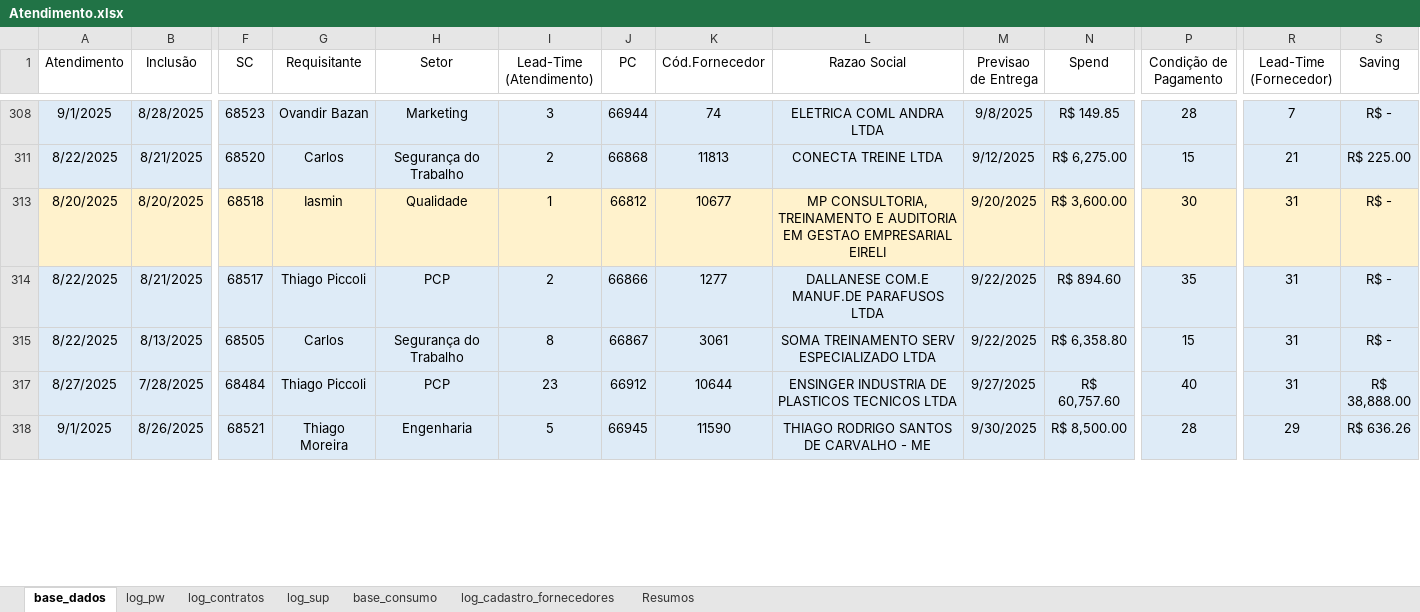
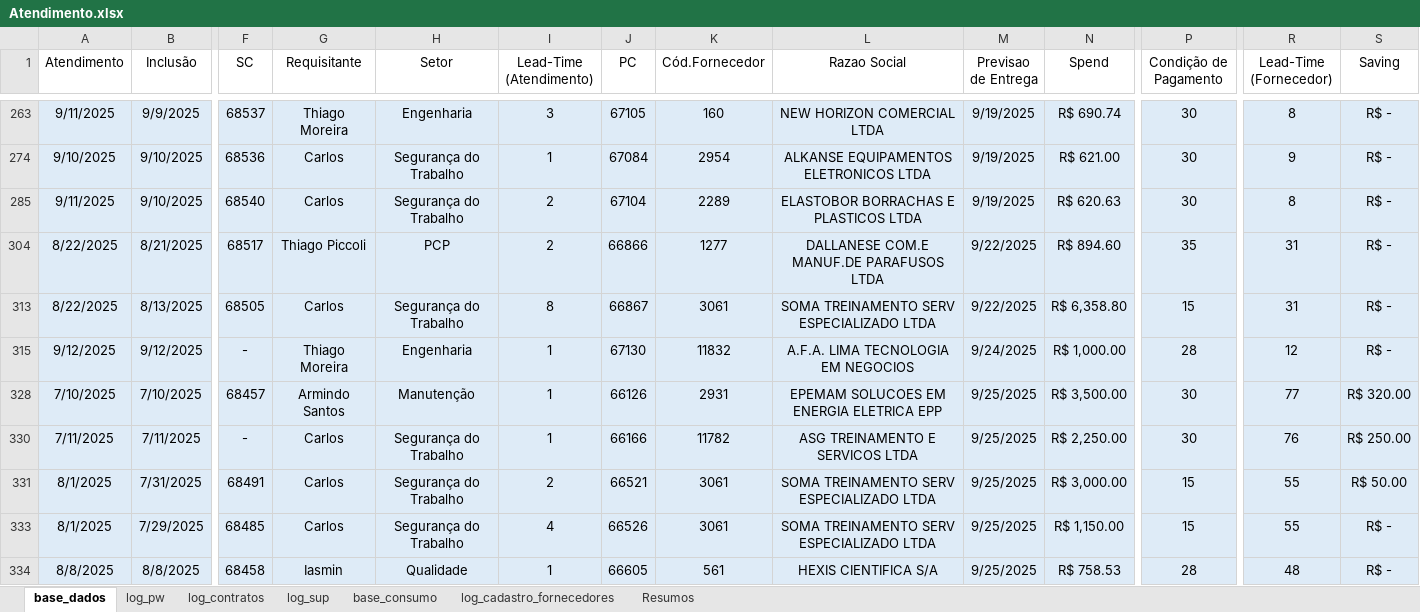
Before and after one commit to beto4lves/app-visualizacao, an Excel workbook: Atendimento.xlsx, sheet base_dados, drawn as a sheet; only a part is shown, gaps mark what is left out; the shorter side is filled out with more unchanged rows; values as stored, in another font and other column widths than the file's, no borders; table styles not drawn; removed rows and columns are numbered as before the commit, all else as after; rows hold the shown columns only; the diff covers the shown part only; the diff names each change by its address in the sheet, - before the commit and + after, or states it on an @@ line.

```diff
--- a/Atendimento.xlsx (sheet base_dados)
+++ b/Atendimento.xlsx (sheet base_dados)
-A263 (Atendimento): 9/1/2025
+A263 (Atendimento): 9/11/2025
-B263 (Inclusão): 8/28/2025
+B263 (Inclusão): 9/9/2025
-F263 (SC): 68523
+F263 (SC): 68537
-G263 (Requisitante): Ovandir Bazan
+G263 (Requisitante): Thiago Moreira
-H263 (Setor): Marketing
+H263 (Setor): Engenharia
-J263 (PC): 66944
+J263 (PC): 67105
-K263 (Cód.Fornecedor): 74
+K263 (Cód.Fornecedor): 160
-L263 (Razao Social): ELETRICA COML ANDRA LTDA
+L263 (Razao Social): NEW HORIZON COMERCIAL LTDA
-M263 (Previsao de Entrega): 9/8/2025
+M263 (Previsao de Entrega): 9/19/2025
-N263 (Spend): R$ 149.85
+N263 (Spend): R$ 690.74
-P263 (Condição de Pagamento): 28
+P263 (Condição de Pagamento): 30
-R263 (Lead-Time (Fornecedor)): 7
+R263 (Lead-Time (Fornecedor)): 8
-A274 (Atendimento): 8/22/2025
+A274 (Atendimento): 9/10/2025
-B274 (Inclusão): 8/21/2025
+B274 (Inclusão): 9/10/2025
-F274 (SC): 68520
+F274 (SC): 68536
-I274 (Lead-Time (Atendimento)): 2
+I274 (Lead-Time (Atendimento)): 1
-J274 (PC): 66868
+J274 (PC): 67084
-K274 (Cód.Fornecedor): 11813
+K274 (Cód.Fornecedor): 2954
-L274 (Razao Social): CONECTA TREINE LTDA
+L274 (Razao Social): ALKANSE EQUIPAMENTOS ELETRONICOS LTDA
-M274 (Previsao de Entrega): 9/12/2025
+M274 (Previsao de Entrega): 9/19/2025
-N274 (Spend): R$ 6,275.00
+N274 (Spend): R$ 621.00
-P274 (Condição de Pagamento): 15
+P274 (Condição de Pagamento): 30
-R274 (Lead-Time (Fornecedor)): 21
+R274 (Lead-Time (Fornecedor)): 9
-S274 (Saving): R$ 225.00
+S274 (Saving): R$ -
-row 313: 8/20/2025 | 8/20/2025 | 68518 | Iasmin | Qualidade | 1 | 66812 | 10677 | MP CONSULTORIA, TREINAMENTO E AUDITORIA EM GESTAO EMPRESARIAL EIRELI | 9/20/2025 | R$ 3,600.00 | 30 | 31 | R$ -
+row 285: 9/11/2025 | 9/10/2025 | 68540 | Carlos | Segurança do Trabalho | 2 | 67104 | 2289 | ELASTOBOR BORRACHAS E PLASTICOS LTDA | 9/19/2025 | R$ 620.63 | 30 | 8 | R$ -
+row 315: 9/12/2025 | 9/12/2025 | - | Thiago Moreira | Engenharia | 1 | 67130 | 11832 | A.F.A. LIMA TECNOLOGIA EM NEGOCIOS | 9/24/2025 | R$ 1,000.00 | 28 | 12 | R$ -
+row 328: 7/10/2025 | 7/10/2025 | 68457 | Armindo Santos | Manutenção | 1 | 66126 | 2931 | EPEMAM SOLUCOES EM ENERGIA ELETRICA EPP | 9/25/2025 | R$ 3,500.00 | 30 | 77 | R$ 320.00
+row 330: 7/11/2025 | 7/11/2025 | - | Carlos | Segurança do Trabalho | 1 | 66166 | 11782 | ASG TREINAMENTO E SERVICOS LTDA | 9/25/2025 | R$ 2,250.00 | 30 | 76 | R$ 250.00
+row 331: 8/1/2025 | 7/31/2025 | 68491 | Carlos | Segurança do Trabalho | 2 | 66521 | 3061 | SOMA TREINAMENTO SERV ESPECIALIZADO LTDA | 9/25/2025 | R$ 3,000.00 | 15 | 55 | R$ 50.00
+row 333: 8/1/2025 | 7/29/2025 | 68485 | Carlos | Segurança do Trabalho | 4 | 66526 | 3061 | SOMA TREINAMENTO SERV ESPECIALIZADO LTDA | 9/25/2025 | R$ 1,150.00 | 15 | 55 | R$ -
+row 334: 8/8/2025 | 8/8/2025 | 68458 | Iasmin | Qualidade | 1 | 66605 | 561 | HEXIS CIENTIFICA S/A | 9/25/2025 | R$ 758.53 | 28 | 48 | R$ -
```
Also changed, not shown: 16 added rows, 17 removed rows, 24 edited cells and cell formats elsewhere in this sheet, sheet log_cadastro_fornecedores, sheet log_contratos, formulas that keep their value, hidden cells.
